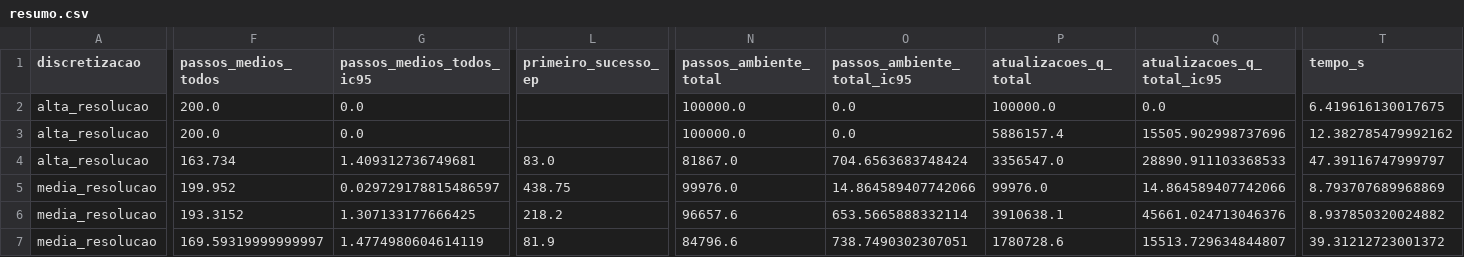
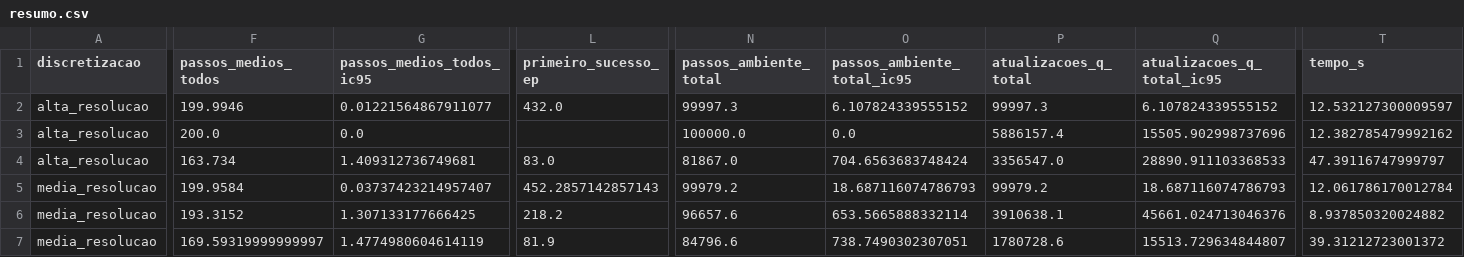
Before and after one commit to izaias-saturnino/MiniProjeto-RL-MountainCar, a CSV file: resultados/resumo.csv, drawn as a sheet; only a part is shown, gaps mark what is left out; the diff covers the shown part only; the diff names each change by its address in the sheet, - before the commit and + after, or states it on an @@ line.

```diff
--- a/resultados/resumo.csv
+++ b/resultados/resumo.csv
-F2 (passos_medios_todos): 200.0
+F2 (passos_medios_todos): 199.9946
-G2 (passos_medios_todos_ic95): 0.0
+G2 (passos_medios_todos_ic95): 0.01221564867911077
-L2 (primeiro_sucesso_ep): (empty)
+L2 (primeiro_sucesso_ep): 432.0
-N2 (passos_ambiente_total): 100000.0
+N2 (passos_ambiente_total): 99997.3
-O2 (passos_ambiente_total_ic95): 0.0
+O2 (passos_ambiente_total_ic95): 6.107824339555152
-P2 (atualizacoes_q_total): 100000.0
+P2 (atualizacoes_q_total): 99997.3
-Q2 (atualizacoes_q_total_ic95): 0.0
+Q2 (atualizacoes_q_total_ic95): 6.107824339555152
-T2 (tempo_s): 6.419616130017675
+T2 (tempo_s): 12.532127300009597
-F5 (passos_medios_todos): 199.952
+F5 (passos_medios_todos): 199.9584
-G5 (passos_medios_todos_ic95): 0.029729178815486597
+G5 (passos_medios_todos_ic95): 0.03737423214957407
-L5 (primeiro_sucesso_ep): 438.75
+L5 (primeiro_sucesso_ep): 452.2857142857143
-N5 (passos_ambiente_total): 99976.0
+N5 (passos_ambiente_total): 99979.2
-O5 (passos_ambiente_total_ic95): 14.864589407742066
+O5 (passos_ambiente_total_ic95): 18.687116074786793
-P5 (atualizacoes_q_total): 99976.0
+P5 (atualizacoes_q_total): 99979.2
-Q5 (atualizacoes_q_total_ic95): 14.864589407742066
+Q5 (atualizacoes_q_total_ic95): 18.687116074786793
-T5 (tempo_s): 8.793707689968869
+T5 (tempo_s): 12.061786170012784
```
Also changed, not shown: 35 edited cells elsewhere in this file, 24 other files.
